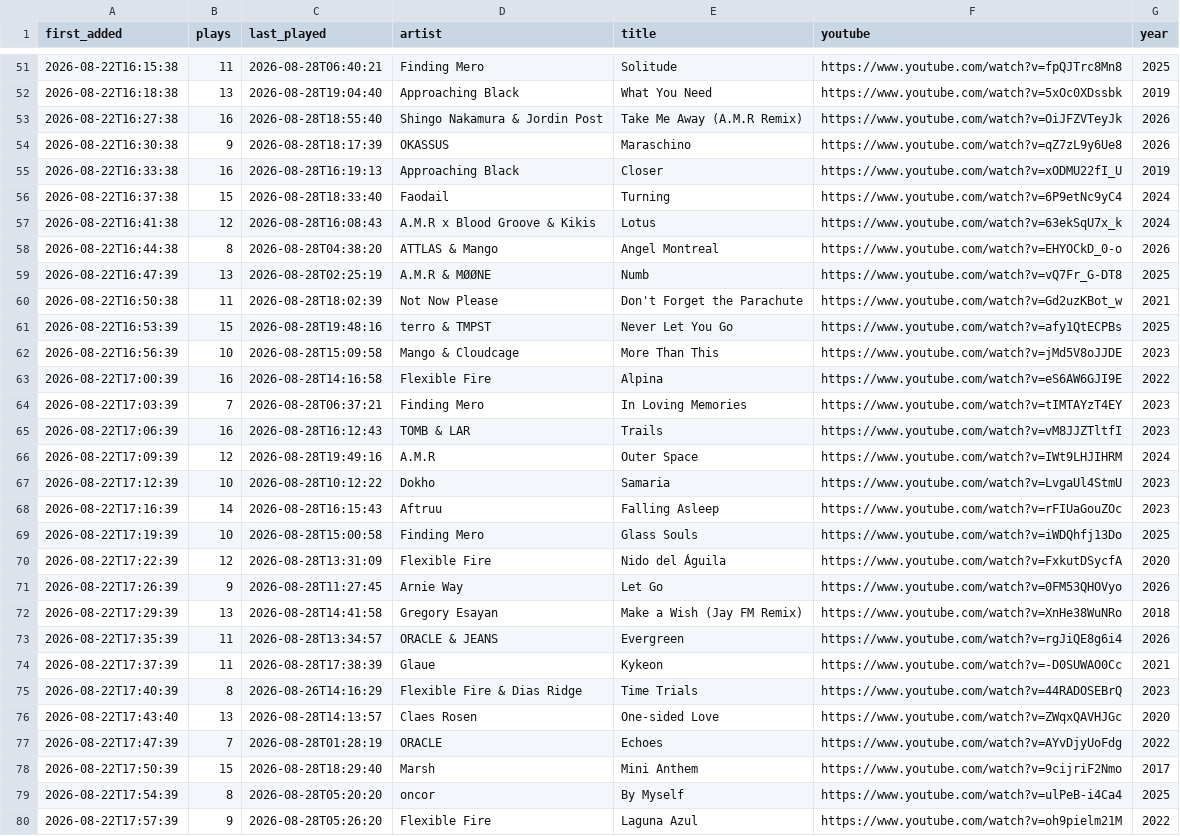
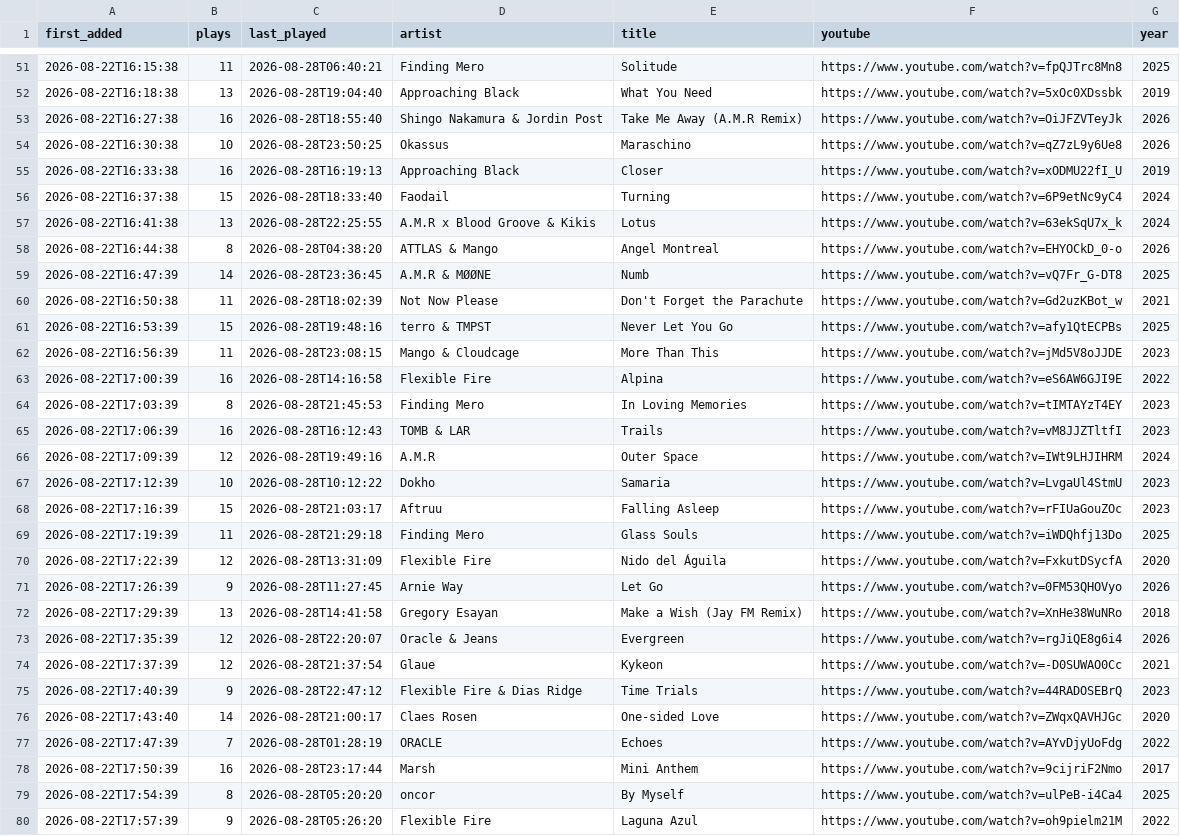
Before and after one commit to MarcelBuian/marcel-vibe, a CSV file: radio-tracklog/radios/monstercat-silk/songs.csv, drawn as a sheet; only a part is shown, gaps mark what is left out; the diff covers the shown part only.

Commit message:
add more songs

```diff
--- a/radio-tracklog/radios/monstercat-silk/songs.csv
+++ b/radio-tracklog/radios/monstercat-silk/songs.csv
@@ -53,13 +53,13 @@ first_added,plays,last_played,artist,title,youtube,year
 2026-08-22T16:27:38,16,2026-08-28T18:55:40,Shingo Nakamura & Jordin Post,Take Me Away (A.M.R Remix),https://www.youtube.com/watch?v=OiJFZVTeyJk,2026
-2026-08-22T16:30:38,9,2026-08-28T18:17:39,OKASSUS,Maraschino,https://www.youtube.com/watch?v=qZ7zL9y6Ue8,2026
+2026-08-22T16:30:38,10,2026-08-28T23:50:25,Okassus,Maraschino,https://www.youtube.com/watch?v=qZ7zL9y6Ue8,2026
 2026-08-22T16:33:38,16,2026-08-28T16:19:13,Approaching Black,Closer,https://www.youtube.com/watch?v=xODMU22fI_U,2019
 2026-08-22T16:37:38,15,2026-08-28T18:33:40,Faodail,Turning,https://www.youtube.com/watch?v=6P9etNc9yC4,2024
-2026-08-22T16:41:38,12,2026-08-28T16:08:43,A.M.R x Blood Groove & Kikis,Lotus,https://www.youtube.com/watch?v=63ekSqU7x_k,2024
+2026-08-22T16:41:38,13,2026-08-28T22:25:55,A.M.R x Blood Groove & Kikis,Lotus,https://www.youtube.com/watch?v=63ekSqU7x_k,2024
 2026-08-22T16:44:38,8,2026-08-28T04:38:20,ATTLAS & Mango,Angel Montreal,https://www.youtube.com/watch?v=EHYOCkD_0-o,2026
-2026-08-22T16:47:39,13,2026-08-28T02:25:19,A.M.R & MØØNE,Numb,https://www.youtube.com/watch?v=vQ7Fr_G-DT8,2025
+2026-08-22T16:47:39,14,2026-08-28T23:36:45,A.M.R & MØØNE,Numb,https://www.youtube.com/watch?v=vQ7Fr_G-DT8,2025
 2026-08-22T16:50:38,11,2026-08-28T18:02:39,Not Now Please,Don't Forget the Parachute,https://www.youtube.com/watch?v=Gd2uzKBot_w,2021
 2026-08-22T16:53:39,15,2026-08-28T19:48:16,terro & TMPST,Never Let You Go,https://www.youtube.com/watch?v=afy1QtECPBs,2025
-2026-08-22T16:56:39,10,2026-08-28T15:09:58,Mango & Cloudcage,More Than This,https://www.youtube.com/watch?v=jMd5V8oJJDE,2023
+2026-08-22T16:56:39,11,2026-08-28T23:08:15,Mango & Cloudcage,More Than This,https://www.youtube.com/watch?v=jMd5V8oJJDE,2023
 2026-08-22T17:00:39,16,2026-08-28T14:16:58,Flexible Fire,Alpina,https://www.youtube.com/watch?v=eS6AW6GJI9E,2022
-2026-08-22T17:03:39,7,2026-08-28T06:37:21,Finding Mero,In Loving Memories,https://www.youtube.com/watch?v=tIMTAYzT4EY,2023
+2026-08-22T17:03:39,8,2026-08-28T21:45:53,Finding Mero,In Loving Memories,https://www.youtube.com/watch?v=tIMTAYzT4EY,2023
 2026-08-22T17:06:39,16,2026-08-28T16:12:43,TOMB & LAR,Trails,https://www.youtube.com/watch?v=vM8JJZTltfI,2023
@@ -67,4 +67,4 @@ first_added,plays,last_played,artist,title,youtube,year
 2026-08-22T17:12:39,10,2026-08-28T10:12:22,Dokho,Samaria,https://www.youtube.com/watch?v=LvgaUl4StmU,2023
-2026-08-22T17:16:39,14,2026-08-28T16:15:43,Aftruu,Falling Asleep,https://www.youtube.com/watch?v=rFIUaGouZOc,2023
-2026-08-22T17:19:39,10,2026-08-28T15:00:58,Finding Mero,Glass Souls,https://www.youtube.com/watch?v=iWDQhfj13Do,2025
+2026-08-22T17:16:39,15,2026-08-28T21:03:17,Aftruu,Falling Asleep,https://www.youtube.com/watch?v=rFIUaGouZOc,2023
+2026-08-22T17:19:39,11,2026-08-28T21:29:18,Finding Mero,Glass Souls,https://www.youtube.com/watch?v=iWDQhfj13Do,2025
 2026-08-22T17:22:39,12,2026-08-28T13:31:09,Flexible Fire,Nido del Águila,https://www.youtube.com/watch?v=FxkutDSycfA,2020
@@ -72,8 +72,8 @@ first_added,plays,last_played,artist,title,youtube,year
 2026-08-22T17:29:39,13,2026-08-28T14:41:58,Gregory Esayan,Make a Wish (Jay FM Remix),https://www.youtube.com/watch?v=XnHe38WuNRo,2018
-2026-08-22T17:35:39,11,2026-08-28T13:34:57,ORACLE & JEANS,Evergreen,https://www.youtube.com/watch?v=rgJiQE8g6i4,2026
-2026-08-22T17:37:39,11,2026-08-28T17:38:39,Glaue,Kykeon,https://www.youtube.com/watch?v=-D0SUWAO0Cc,2021
-2026-08-22T17:40:39,8,2026-08-26T14:16:29,Flexible Fire & Dias Ridge,Time Trials,https://www.youtube.com/watch?v=44RADOSEBrQ,2023
-2026-08-22T17:43:40,13,2026-08-28T14:13:57,Claes Rosen,One-sided Love,https://www.youtube.com/watch?v=ZWqxQAVHJGc,2020
+2026-08-22T17:35:39,12,2026-08-28T22:20:07,Oracle & Jeans,Evergreen,https://www.youtube.com/watch?v=rgJiQE8g6i4,2026
+2026-08-22T17:37:39,12,2026-08-28T21:37:54,Glaue,Kykeon,https://www.youtube.com/watch?v=-D0SUWAO0Cc,2021
+2026-08-22T17:40:39,9,2026-08-28T22:47:12,Flexible Fire & Dias Ridge,Time Trials,https://www.youtube.com/watch?v=44RADOSEBrQ,2023
+2026-08-22T17:43:40,14,2026-08-28T21:00:17,Claes Rosen,One-sided Love,https://www.youtube.com/watch?v=ZWqxQAVHJGc,2020
 2026-08-22T17:47:39,7,2026-08-28T01:28:19,ORACLE,Echoes,https://www.youtube.com/watch?v=AYvDjyUoFdg,2022
-2026-08-22T17:50:39,15,2026-08-28T18:29:40,Marsh,Mini Anthem,https://www.youtube.com/watch?v=9cijriF2Nmo,2017
+2026-08-22T17:50:39,16,2026-08-28T23:17:44,Marsh,Mini Anthem,https://www.youtube.com/watch?v=9cijriF2Nmo,2017
 2026-08-22T17:54:39,8,2026-08-28T05:20:20,oncor,By Myself,https://www.youtube.com/watch?v=ulPeB-i4Ca4,2025
```
Also changed, not shown: 78 edited cells elsewhere in this file, 12 other files.
